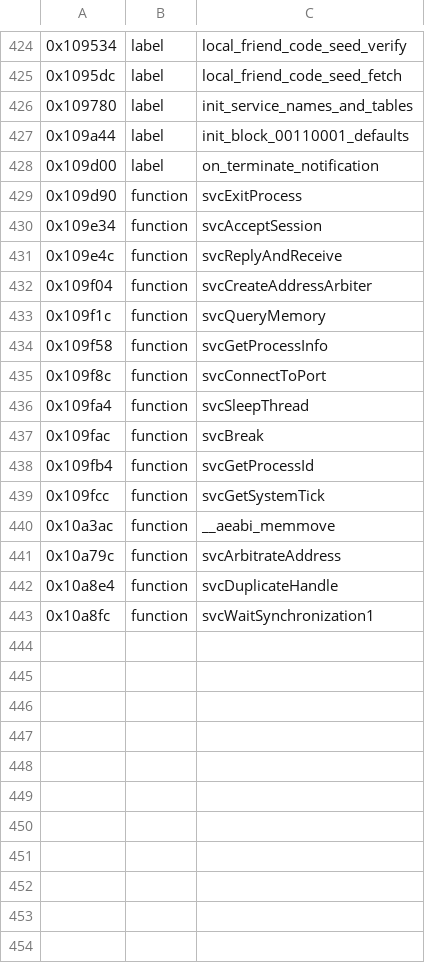
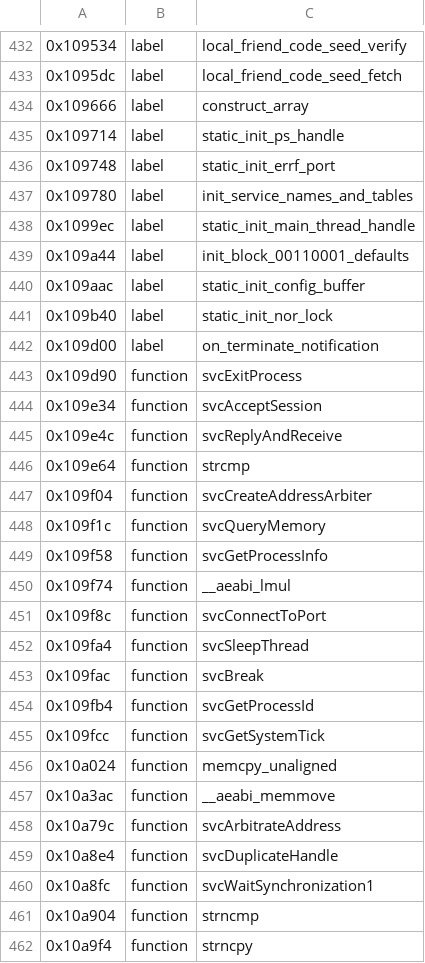
Before and after one commit to KiyoniX/Random_Projects_With_claude, a TSV file: decompil-3ds/fiches/cfg.noms.tsv, drawn as a sheet; only a part is shown, gaps mark what is left out; the diff covers the shown part only; the diff names each change by its address in the sheet, - before the commit and + after, or states it on an @@ line.

```diff
--- a/decompil-3ds/fiches/cfg.noms.tsv
+++ b/decompil-3ds/fiches/cfg.noms.tsv
+row 434: 0x109666 | label | construct_array
+row 435: 0x109714 | label | static_init_ps_handle
+row 436: 0x109748 | label | static_init_errf_port
+row 438: 0x1099ec | label | static_init_main_thread_handle
+row 440: 0x109aac | label | static_init_config_buffer
+row 441: 0x109b40 | label | static_init_nor_lock
+row 446: 0x109e64 | function | strcmp
+row 450: 0x109f74 | function | __aeabi_lmul
+row 456: 0x10a024 | function | memcpy_unaligned
+row 461: 0x10a904 | function | strncmp
+row 462: 0x10a9f4 | function | strncpy
```
Also changed, not shown: 8 added rows elsewhere in this file, decompil-3ds/fiches/gsp-safe.noms.tsv, decompil-3ds/fiches/gsp.noms.tsv, 4 other files.
